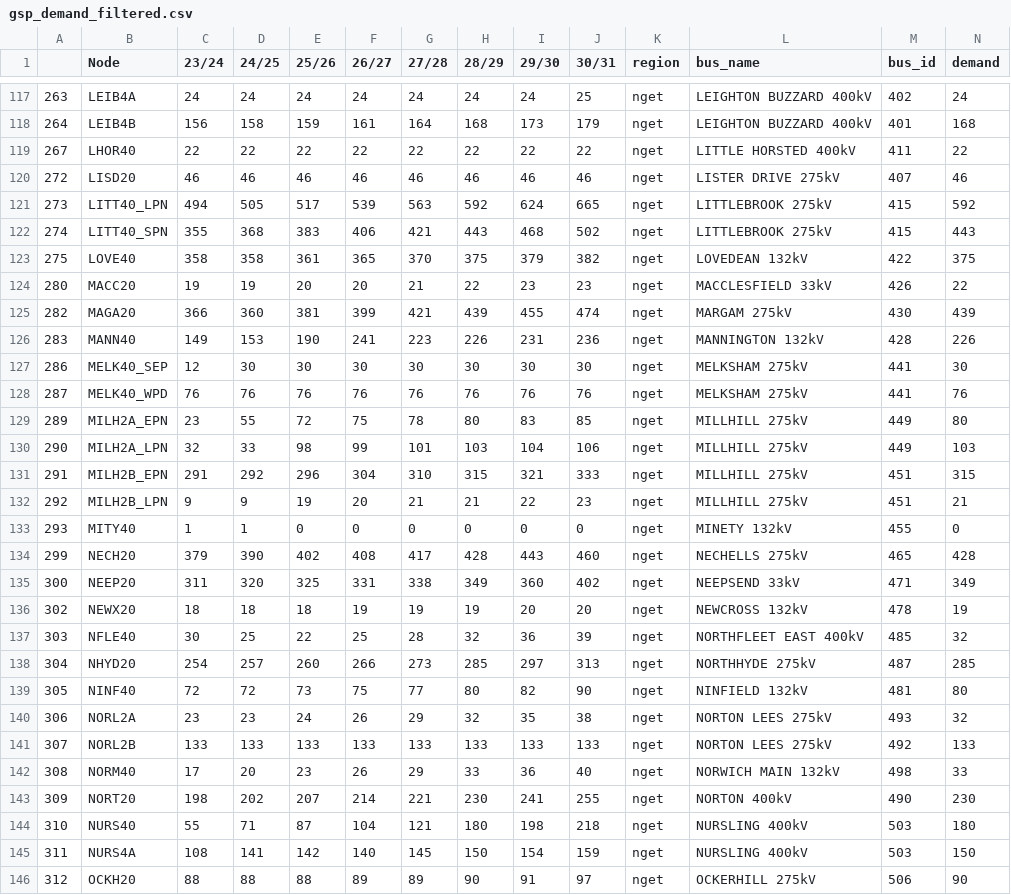
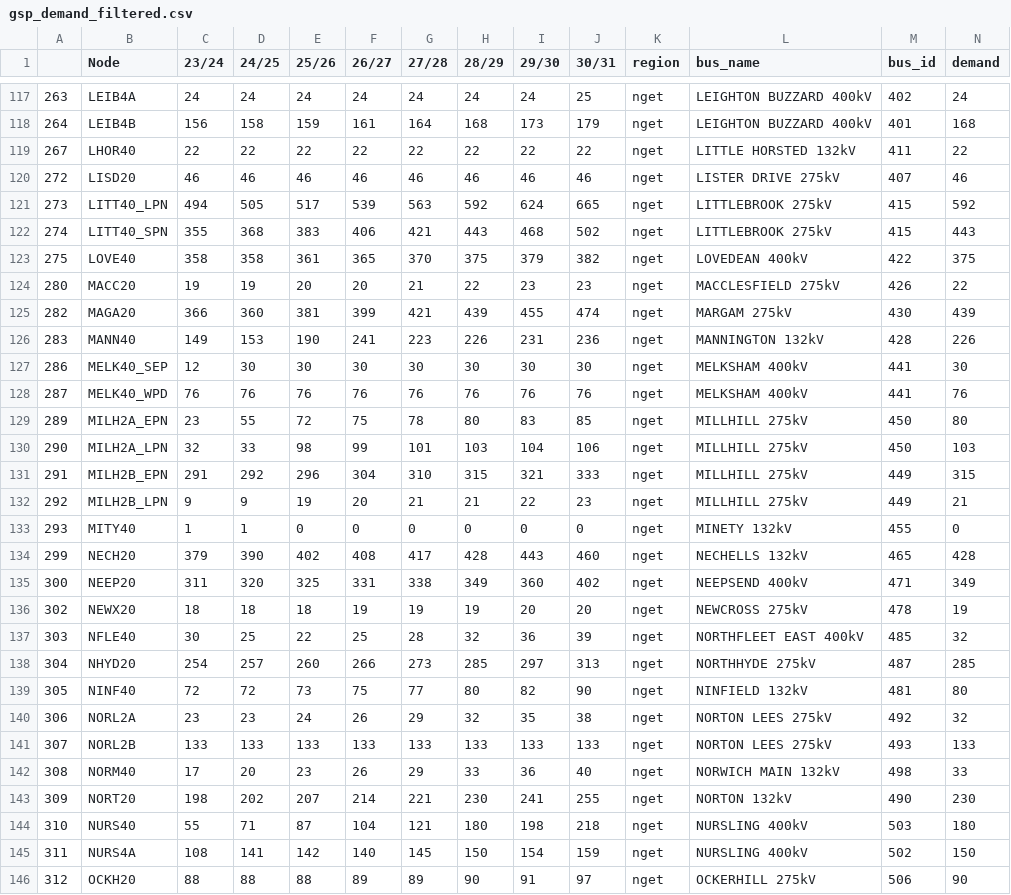
Before and after one commit to codet-glitch/RSAAT, a CSV file: delete/gsp_demand_filtered.csv, drawn as a sheet; only a part is shown, gaps mark what is left out; the diff covers the shown part only.

```diff
--- a/delete/gsp_demand_filtered.csv
+++ b/delete/gsp_demand_filtered.csv
@@ -118,3 +118,3 @@
 264,LEIB4B,156,158,159,161,164,168,173,179,nget,LEIGHTON BUZZARD 400kV,401,168
-267,LHOR40,22,22,22,22,22,22,22,22,nget,LITTLE HORSTED 400kV,411,22
+267,LHOR40,22,22,22,22,22,22,22,22,nget,LITTLE HORSTED 132kV,411,22
 272,LISD20,46,46,46,46,46,46,46,46,nget,LISTER DRIVE 275kV,407,46
@@ -122,16 +122,16 @@
 274,LITT40_SPN,355,368,383,406,421,443,468,502,nget,LITTLEBROOK 275kV,415,443
-275,LOVE40,358,358,361,365,370,375,379,382,nget,LOVEDEAN 132kV,422,375
-280,MACC20,19,19,20,20,21,22,23,23,nget,MACCLESFIELD 33kV,426,22
+275,LOVE40,358,358,361,365,370,375,379,382,nget,LOVEDEAN 400kV,422,375
+280,MACC20,19,19,20,20,21,22,23,23,nget,MACCLESFIELD 275kV,426,22
 282,MAGA20,366,360,381,399,421,439,455,474,nget,MARGAM 275kV,430,439
 283,MANN40,149,153,190,241,223,226,231,236,nget,MANNINGTON 132kV,428,226
-286,MELK40_SEP,12,30,30,30,30,30,30,30,nget,MELKSHAM 275kV,441,30
-287,MELK40_WPD,76,76,76,76,76,76,76,76,nget,MELKSHAM 275kV,441,76
-289,MILH2A_EPN,23,55,72,75,78,80,83,85,nget,MILLHILL 275kV,449,80
-290,MILH2A_LPN,32,33,98,99,101,103,104,106,nget,MILLHILL 275kV,449,103
-291,MILH2B_EPN,291,292,296,304,310,315,321,333,nget,MILLHILL 275kV,451,315
-292,MILH2B_LPN,9,9,19,20,21,21,22,23,nget,MILLHILL 275kV,451,21
+286,MELK40_SEP,12,30,30,30,30,30,30,30,nget,MELKSHAM 400kV,441,30
+287,MELK40_WPD,76,76,76,76,76,76,76,76,nget,MELKSHAM 400kV,441,76
+289,MILH2A_EPN,23,55,72,75,78,80,83,85,nget,MILLHILL 275kV,450,80
+290,MILH2A_LPN,32,33,98,99,101,103,104,106,nget,MILLHILL 275kV,450,103
+291,MILH2B_EPN,291,292,296,304,310,315,321,333,nget,MILLHILL 275kV,449,315
+292,MILH2B_LPN,9,9,19,20,21,21,22,23,nget,MILLHILL 275kV,449,21
 293,MITY40,1,1,0,0,0,0,0,0,nget,MINETY 132kV,455,0
-299,NECH20,379,390,402,408,417,428,443,460,nget,NECHELLS 275kV,465,428
-300,NEEP20,311,320,325,331,338,349,360,402,nget,NEEPSEND 33kV,471,349
-302,NEWX20,18,18,18,19,19,19,20,20,nget,NEWCROSS 132kV,478,19
+299,NECH20,379,390,402,408,417,428,443,460,nget,NECHELLS 132kV,465,428
+300,NEEP20,311,320,325,331,338,349,360,402,nget,NEEPSEND 400kV,471,349
+302,NEWX20,18,18,18,19,19,19,20,20,nget,NEWCROSS 275kV,478,19
 303,NFLE40,30,25,22,25,28,32,36,39,nget,NORTHFLEET EAST 400kV,485,32
@@ -139,8 +139,8 @@
 305,NINF40,72,72,73,75,77,80,82,90,nget,NINFIELD 132kV,481,80
-306,NORL2A,23,23,24,26,29,32,35,38,nget,NORTON LEES 275kV,493,32
-307,NORL2B,133,133,133,133,133,133,133,133,nget,NORTON LEES 275kV,492,133
+306,NORL2A,23,23,24,26,29,32,35,38,nget,NORTON LEES 275kV,492,32
+307,NORL2B,133,133,133,133,133,133,133,133,nget,NORTON LEES 275kV,493,133
 308,NORM40,17,20,23,26,29,33,36,40,nget,NORWICH MAIN 132kV,498,33
-309,NORT20,198,202,207,214,221,230,241,255,nget,NORTON 400kV,490,230
+309,NORT20,198,202,207,214,221,230,241,255,nget,NORTON 132kV,490,230
 310,NURS40,55,71,87,104,121,180,198,218,nget,NURSLING 400kV,503,180
-311,NURS4A,108,141,142,140,145,150,154,159,nget,NURSLING 400kV,503,150
+311,NURS4A,108,141,142,140,145,150,154,159,nget,NURSLING 400kV,502,150
 312,OCKH20,88,88,88,89,89,90,91,97,nget,OCKERHILL 275kV,506,90
```
Also changed, not shown: 118 edited cells elsewhere in this file, data/intra_hvdc_etys_2022_curated.csv, delete/all_circuits_year_filtered.csv, 6 other files.
